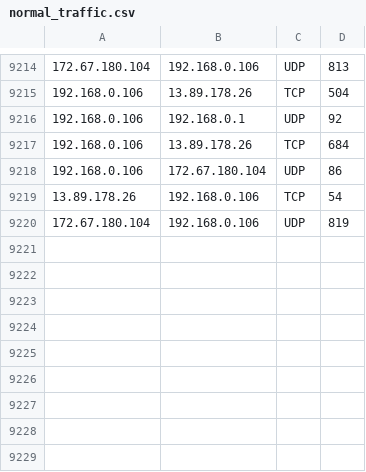
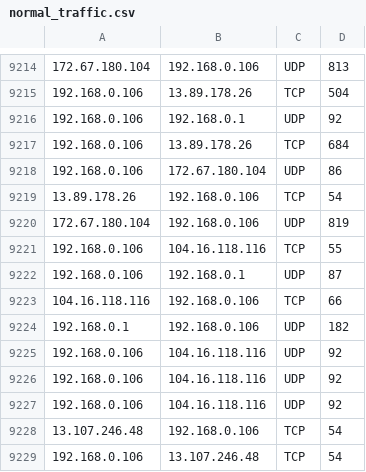
Before and after one commit to Vaibhav06Jha28/NetSentinel, a CSV file: data/normal_traffic.csv, drawn as a sheet; only a part is shown, gaps mark what is left out; the diff names each change by its address in the sheet, - before the commit and + after, or states it on an @@ line.

```diff
--- a/data/normal_traffic.csv
+++ b/data/normal_traffic.csv
+row 9221: 192.168.0.106 | 104.16.118.116 | TCP | 55
+row 9222: 192.168.0.106 | 192.168.0.1 | UDP | 87
+row 9223: 104.16.118.116 | 192.168.0.106 | TCP | 66
+row 9224: 192.168.0.1 | 192.168.0.106 | UDP | 182
+row 9225: 192.168.0.106 | 104.16.118.116 | UDP | 92
+row 9226: 192.168.0.106 | 104.16.118.116 | UDP | 92
+row 9227: 192.168.0.106 | 104.16.118.116 | UDP | 92
+row 9228: 13.107.246.48 | 192.168.0.106 | TCP | 54
+row 9229: 192.168.0.106 | 13.107.246.48 | TCP | 54
```
Also changed, not shown: 2 other files.
